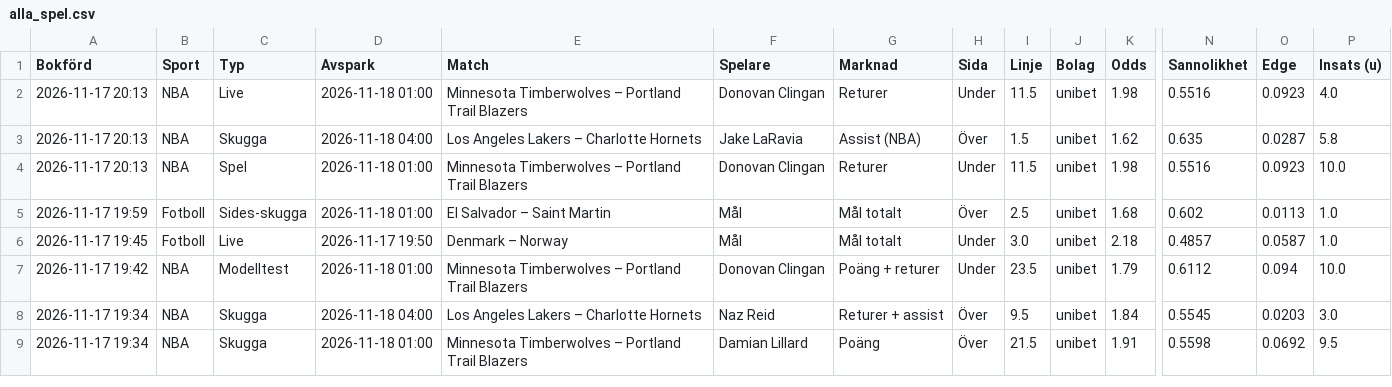
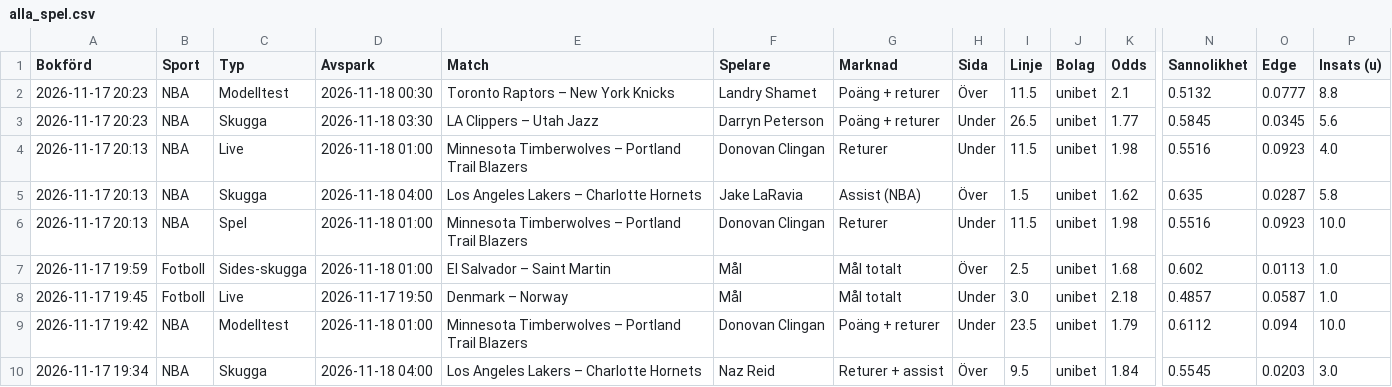
Before and after one commit to FatFockFrank888/propsbot, a CSV file: site/csv/alla_spel.csv, drawn as a sheet; only a part is shown, gaps mark what is left out; the shorter side is filled out with more unchanged rows; rows hold the shown columns only; the diff names each change by its address in the sheet, - before the commit and + after, or states it on an @@ line.

```diff
--- a/site/csv/alla_spel.csv
+++ b/site/csv/alla_spel.csv
+row 2: 2026-11-17 20:23 | NBA | Modelltest | 2026-11-18 00:30 | Toronto Raptors – New York Knicks | Landry Shamet | Poäng + returer | Över | 11.5 | unibet | 2.1 | 0.5132 | 0.0777 | 8.8
+row 3: 2026-11-17 20:23 | NBA | Skugga | 2026-11-18 03:30 | LA Clippers – Utah Jazz | Darryn Peterson | Poäng + returer | Under | 26.5 | unibet | 1.77 | 0.5845 | 0.0345 | 5.6
```
Also changed, not shown: site/csv/nba.csv, site/csv/sammanfattning.csv, 17 other files.
